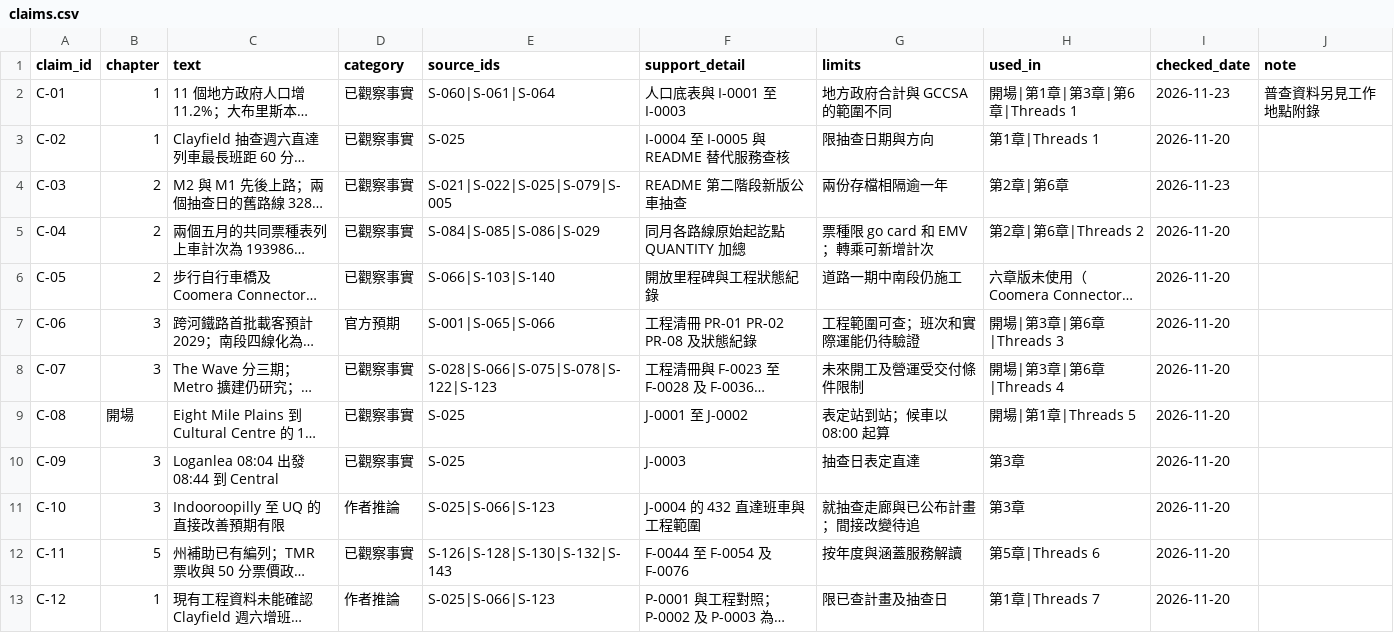
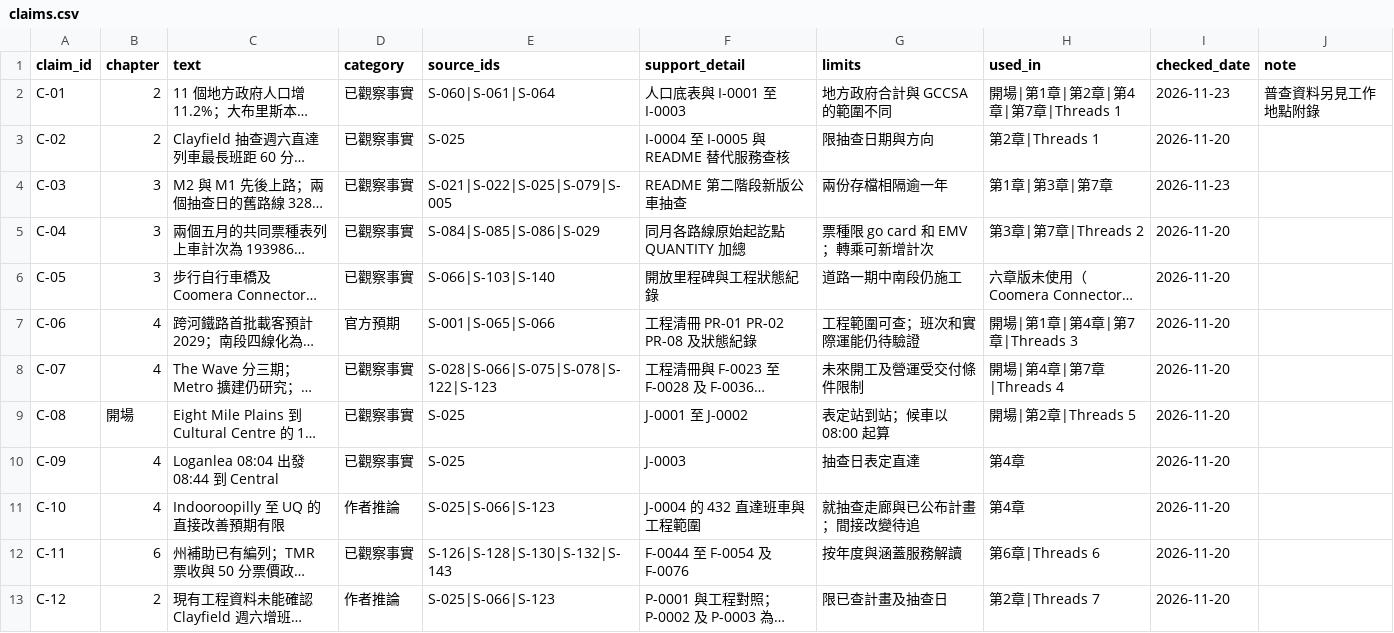
Before and after one commit to loveu8/loveu8.github.io, a CSV file: ai_report/2026/reference/data/brisbane-transport/claims.csv, drawn as a sheet; only a part is shown; long unchanged cells end in …; the diff covers the shown part only; the diff names each change by its address in the sheet, - before the commit and + after, or states it on an @@ line.

Commit message:
feat: Brisbane new chapter 1 on the current network, Chinese body (Q111)
Chapters 1-6 become 2-7. New sources S-173 to S-177, claims C-34 to C-36,
derived patronage by mode and bus routes per LGA.

```diff
--- a/ai_report/2026/reference/data/brisbane-transport/claims.csv
+++ b/ai_report/2026/reference/data/brisbane-transport/claims.csv
-B2:B3 (chapter): 1
+B2:B3 (chapter): 2
-H2 (used_in): 開場|第1章|第3章|第6章|Threads 1
+H2 (used_in): 開場|第1章|第2章|第4章|第7章|Threads 1
-H3 (used_in): 第1章|Threads 1
+H3 (used_in): 第2章|Threads 1
-B4:B6 (chapter): 2
+B4:B6 (chapter): 3
-H4 (used_in): 第2章|第6章
+H4 (used_in): 第1章|第3章|第7章
-H5 (used_in): 第2章|第6章|Threads 2
+H5 (used_in): 第3章|第7章|Threads 2
-B7:B8 (chapter): 3
+B7:B8 (chapter): 4
-H7 (used_in): 開場|第3章|第6章|Threads 3
+H7 (used_in): 開場|第1章|第4章|第7章|Threads 3
-H8 (used_in): 開場|第3章|第6章|Threads 4
+H8 (used_in): 開場|第4章|第7章|Threads 4
-H9 (used_in): 開場|第1章|Threads 5
+H9 (used_in): 開場|第2章|Threads 5
-B10:B11 (chapter): 3
+B10:B11 (chapter): 4
-H10:H11 (used_in): 第3章
+H10:H11 (used_in): 第4章
-B12 (chapter): 5
+B12 (chapter): 6
-H12 (used_in): 第5章|Threads 6
+H12 (used_in): 第6章|Threads 6
-B13 (chapter): 1
+B13 (chapter): 2
-H13 (used_in): 第1章|Threads 7
+H13 (used_in): 第2章|Threads 7
```
Also changed, not shown: 3 added rows and 42 edited cells elsewhere in this file, ai_report/2026/reference/data/brisbane-transport/sources.csv, 5 other files.
